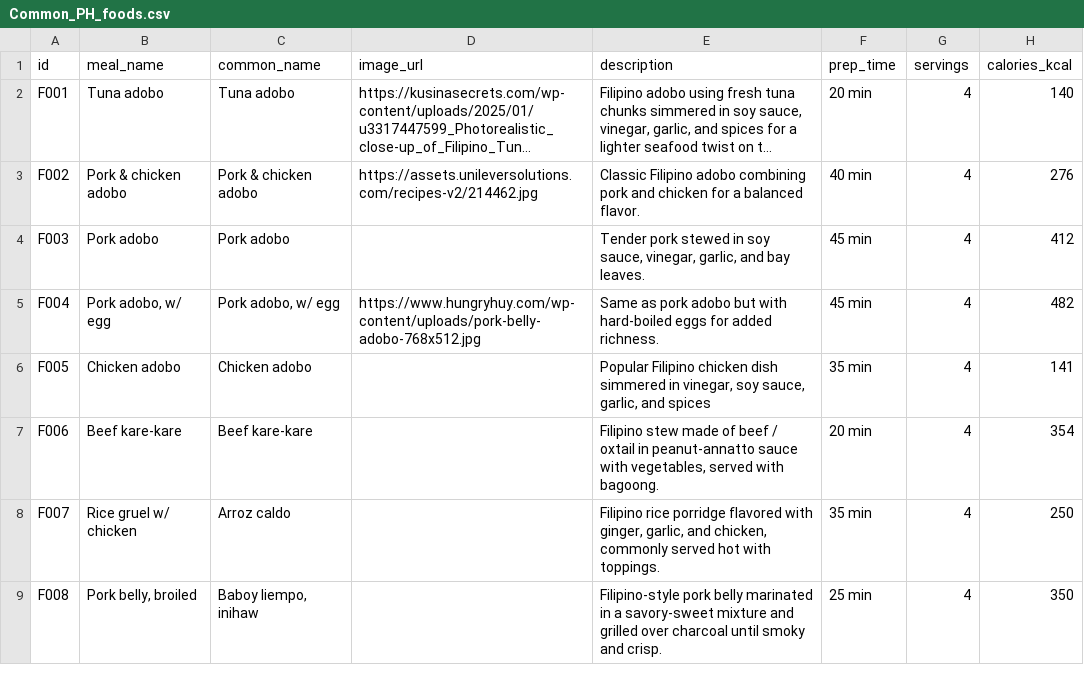
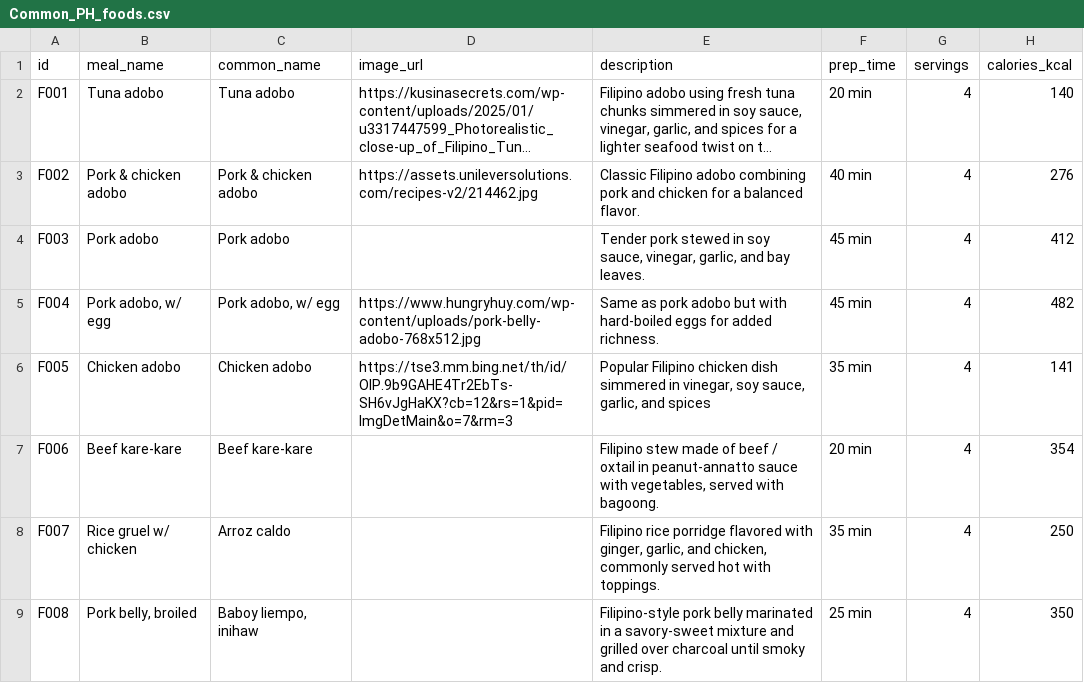
Before and after one commit to EP4CXS/Sanji-AI, a CSV file: public/Common_PH_foods.csv, drawn as a sheet; only a part is shown; long unchanged cells end in …; the diff names each change by its address in the sheet, - before the commit and + after, or states it on an @@ line.

Commit message:
DATABASE adobo

```diff
--- a/public/Common_PH_foods.csv
+++ b/public/Common_PH_foods.csv
-D6 (image_url): (empty)
+D6 (image_url): https://tse3.mm.bing.net/th/id/OIP.9b9GAHE4Tr2EbTs-SH6vJgHaKX?cb=12&rs=1&pid=ImgDetMain&o=7&rm=3
```
